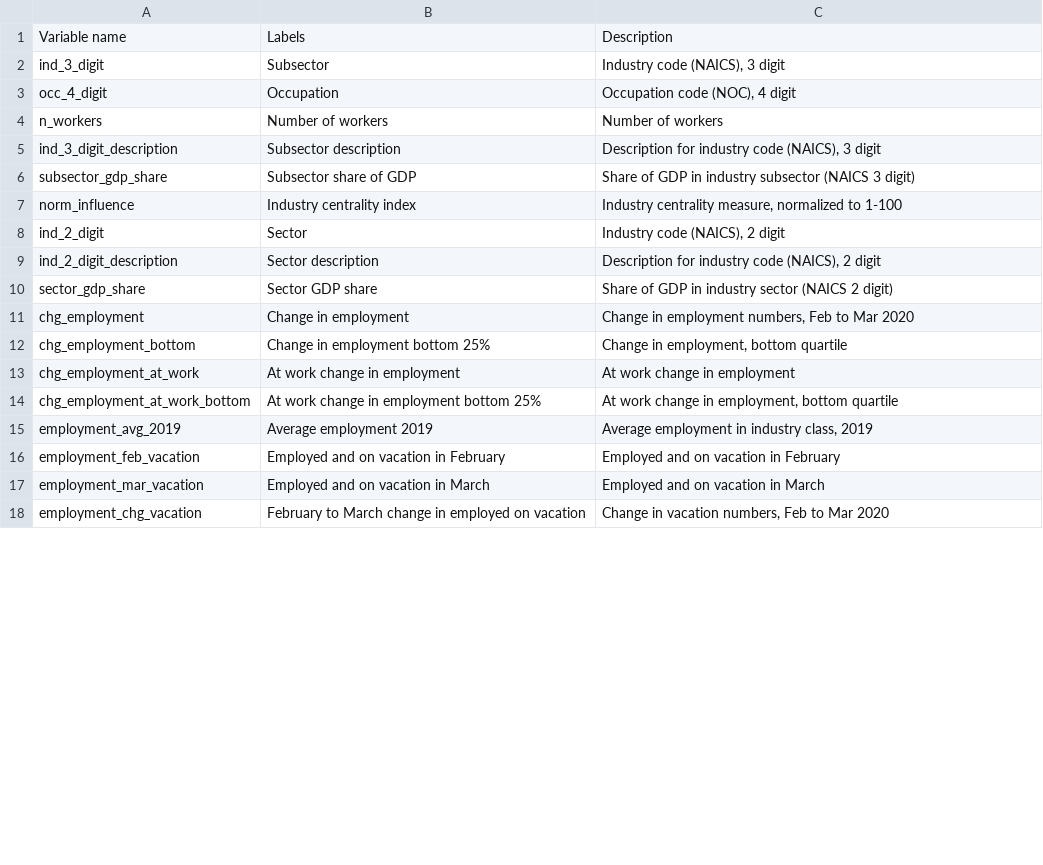
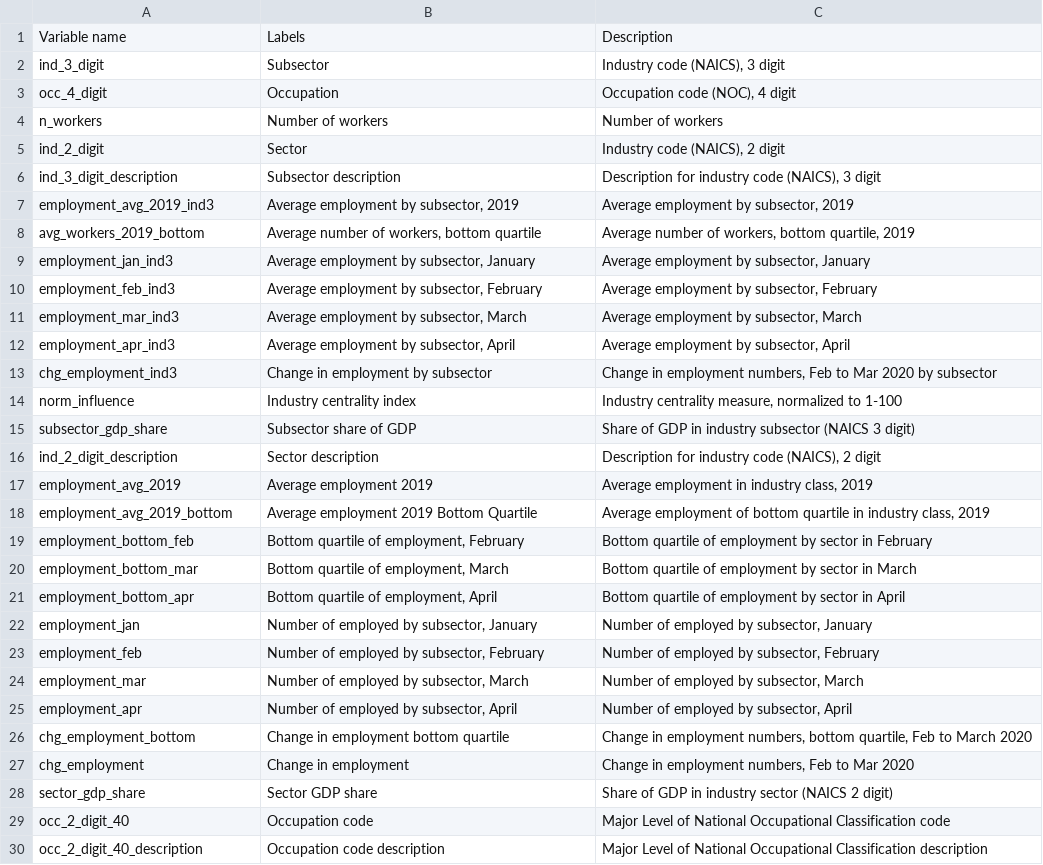
Before and after one commit to pbaylis/vse-risk-tool, a CSV file: data/output/dictionary_risk_occ4ind3.csv, drawn as a sheet; only a part is shown; the diff covers the shown part only.

Commit message:
Add files via upload
Updated data dictionary to match new variable names

```diff
--- a/data/output/dictionary_risk_occ4ind3.csv
+++ b/data/output/dictionary_risk_occ4ind3.csv
@@ -4,15 +4,27 @@ occ_4_digit,Occupation,"Occupation code (NOC), 4 digit"
 n_workers,Number of workers,Number of workers
+ind_2_digit,Sector,"Industry code (NAICS), 2 digit"
 ind_3_digit_description,Subsector description,"Description for industry code (NAICS), 3 digit"
+employment_avg_2019_ind3,"Average employment by subsector, 2019","Average employment by subsector, 2019"
+avg_workers_2019_bottom,"Average number of workers, bottom quartile","Average number of workers, bottom quartile, 2019"
+employment_jan_ind3,"Average employment by subsector, January","Average employment by subsector, January"
+employment_feb_ind3,"Average employment by subsector, February","Average employment by subsector, February"
+employment_mar_ind3,"Average employment by subsector, March","Average employment by subsector, March"
+employment_apr_ind3,"Average employment by subsector, April","Average employment by subsector, April"
+chg_employment_ind3,Change in employment by subsector,"Change in employment numbers, Feb to Mar 2020 by subsector"
+norm_influence,Industry centrality index,"Industry centrality measure, normalized to 1-100"
 subsector_gdp_share,Subsector share of GDP,Share of GDP in industry subsector (NAICS 3 digit)
-norm_influence,Industry centrality index,"Industry centrality measure, normalized to 1-100"
-ind_2_digit,Sector,"Industry code (NAICS), 2 digit"
 ind_2_digit_description,Sector description,"Description for industry code (NAICS), 2 digit"
+employment_avg_2019,Average employment 2019,"Average employment in industry class, 2019"
+employment_avg_2019_bottom,Average employment 2019 Bottom Quartile,"Average employment of bottom quartile in industry class, 2019"
+employment_bottom_feb,"Bottom quartile of employment, February",Bottom quartile of employment by sector in February
+employment_bottom_mar,"Bottom quartile of employment, March",Bottom quartile of employment by sector in March
+employment_bottom_apr,"Bottom quartile of employment, April",Bottom quartile of employment by sector in April
+employment_jan,"Number of employed by subsector, January","Number of employed by subsector, January"
+employment_feb,"Number of employed by subsector, February","Number of employed by subsector, February"
+employment_mar,"Number of employed by subsector, March","Number of employed by subsector, March"
+employment_apr,"Number of employed by subsector, April","Number of employed by subsector, April"
+chg_employment_bottom,Change in employment bottom quartile,"Change in employment numbers, bottom quartile, Feb to March 2020"
+chg_employment,Change in employment,"Change in employment numbers, Feb to Mar 2020"
 sector_gdp_share,Sector GDP share,Share of GDP in industry sector (NAICS 2 digit)
-chg_employment,Change in employment,"Change in employment numbers, Feb to Mar 2020"
-chg_employment_bottom,Change in employment bottom 25%,"Change in employment, bottom quartile"
-chg_employment_at_work,At work change in employment,At work change in employment
-chg_employment_at_work_bottom,At work change in employment bottom 25%,"At work change in employment, bottom quartile"
-employment_avg_2019,Average employment 2019,"Average employment in industry class, 2019"
-employment_feb_vacation,Employed and on vacation in February,Employed and on vacation in February
-employment_mar_vacation,Employed and on vacation in March,Employed and on vacation in March
-employment_chg_vacation,February to March change in employed on vacation,"Change in vacation numbers, Feb to Mar 2020"
+occ_2_digit_40,Occupation code,Major Level of National Occupational Classification code
+occ_2_digit_40_description,Occupation code description,Major Level of National Occupational Classification description
```
Also changed, not shown: 7 added rows, 1 removed row, 1 moved row and 2 edited cells elsewhere in this file.
